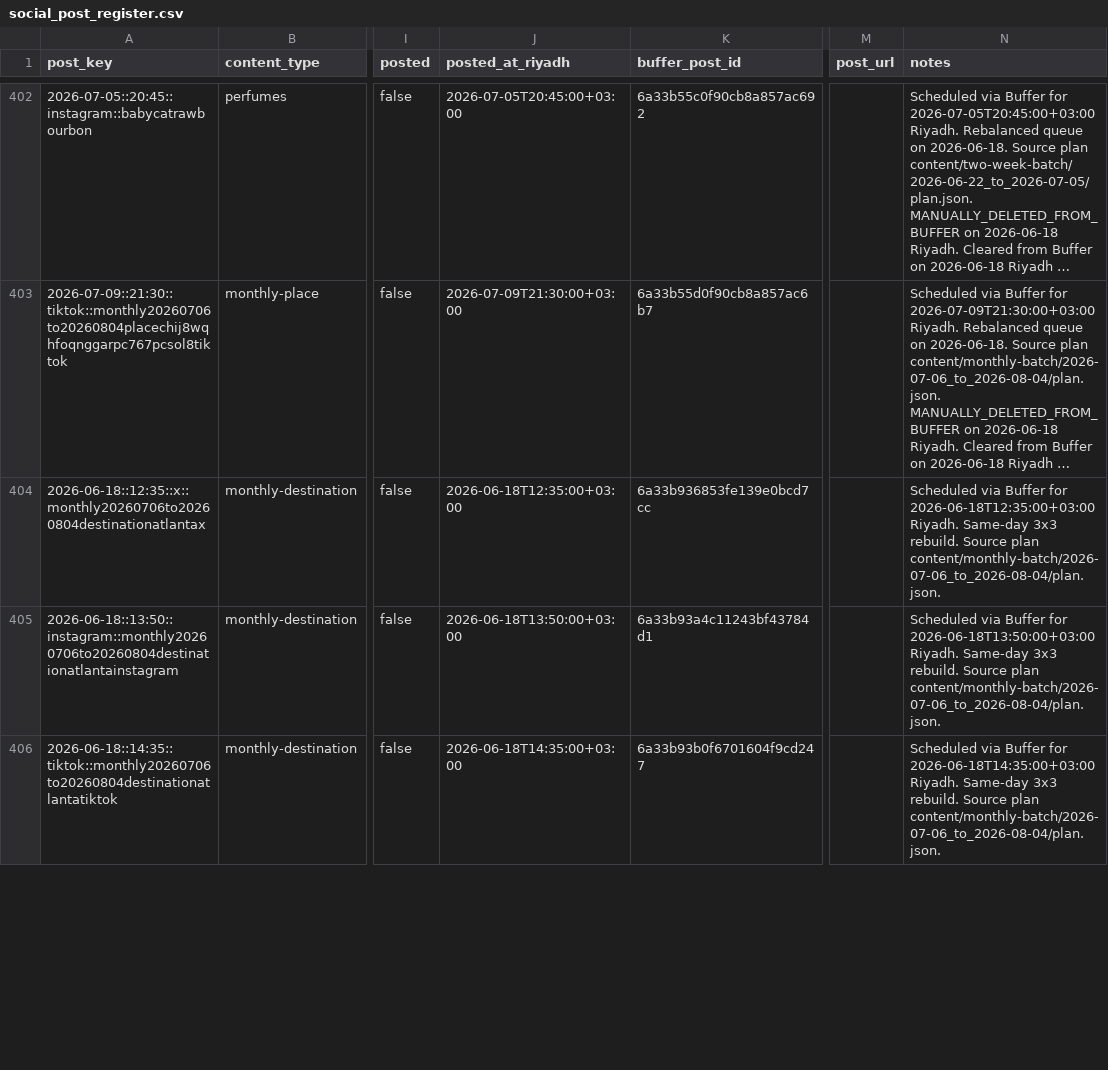
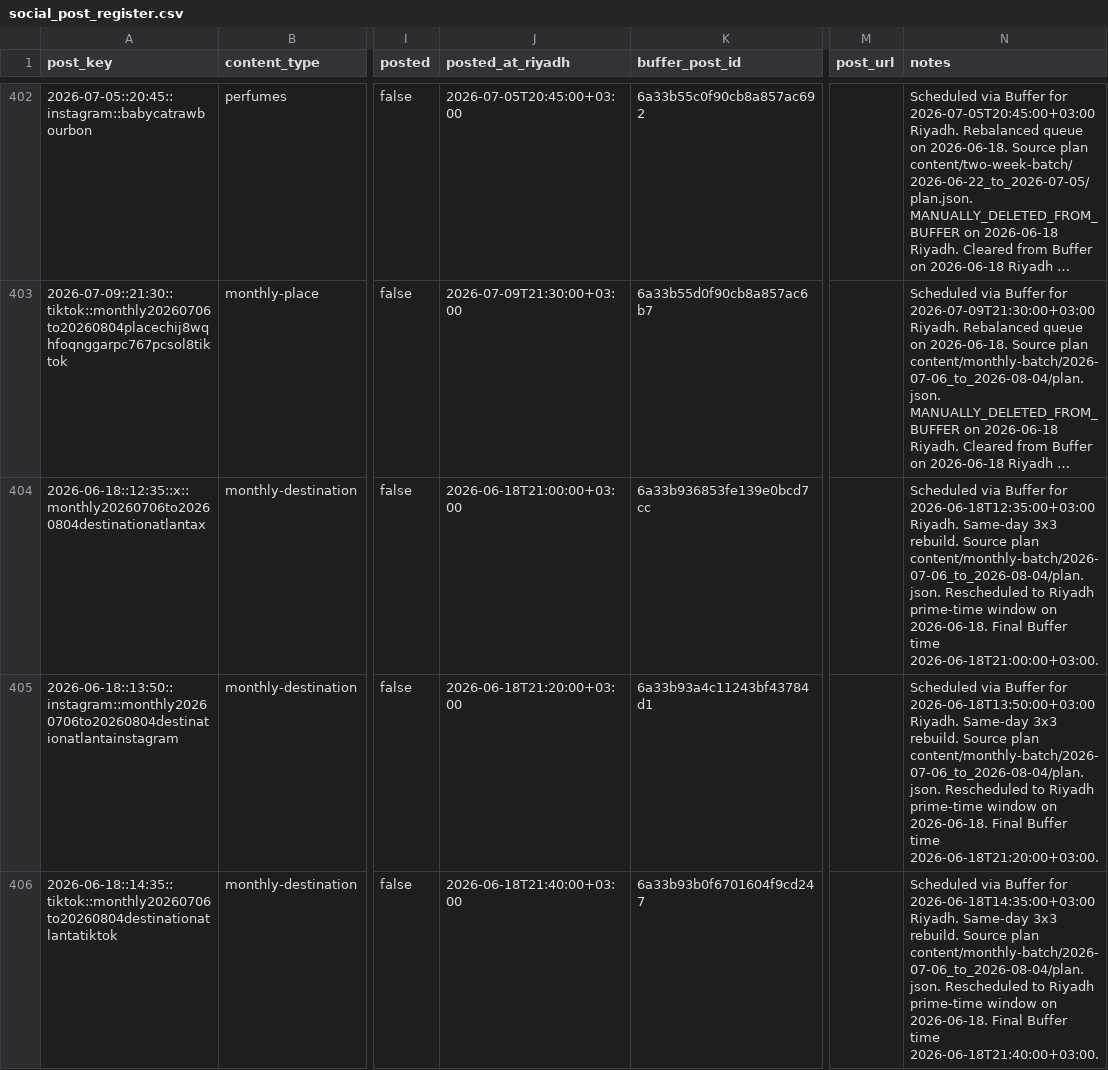
Before and after one commit to mohammedhalosaimi/AlzbdhMarketing, a CSV file: content/social_post_register.csv, drawn as a sheet; only a part is shown, gaps mark what is left out; long unchanged cells end in …; the diff covers the shown part only; the diff names each change by its address in the sheet, - before the commit and + after, or states it on an @@ line.

Commit message:
Shift Buffer feeder to Riyadh night window

```diff
--- a/content/social_post_register.csv
+++ b/content/social_post_register.csv
-J404 (posted_at_riyadh): 2026-06-18T12:35:00+03:00
+J404 (posted_at_riyadh): 2026-06-18T21:00:00+03:00
-N404 (notes): …plan content/monthly-batch/2026-07-06_to_2026-08-04/plan.json.
+N404 (notes): …plan content/monthly-batch/2026-07-06_to_2026-08-04/plan.json. Rescheduled to Riyadh prime-time window on 2026-06-18. Final Buffer time 2026-06-18T21:00:00+03:00.
-J405 (posted_at_riyadh): 2026-06-18T13:50:00+03:00
+J405 (posted_at_riyadh): 2026-06-18T21:20:00+03:00
-N405 (notes): …plan content/monthly-batch/2026-07-06_to_2026-08-04/plan.json.
+N405 (notes): …plan content/monthly-batch/2026-07-06_to_2026-08-04/plan.json. Rescheduled to Riyadh prime-time window on 2026-06-18. Final Buffer time 2026-06-18T21:20:00+03:00.
-J406 (posted_at_riyadh): 2026-06-18T14:35:00+03:00
+J406 (posted_at_riyadh): 2026-06-18T21:40:00+03:00
-N406 (notes): …plan content/monthly-batch/2026-07-06_to_2026-08-04/plan.json.
+N406 (notes): …plan content/monthly-batch/2026-07-06_to_2026-08-04/plan.json. Rescheduled to Riyadh prime-time window on 2026-06-18. Final Buffer time 2026-06-18T21:40:00+03:00.
```
Also changed, not shown: 12 edited cells elsewhere in this file, 3 other files.
